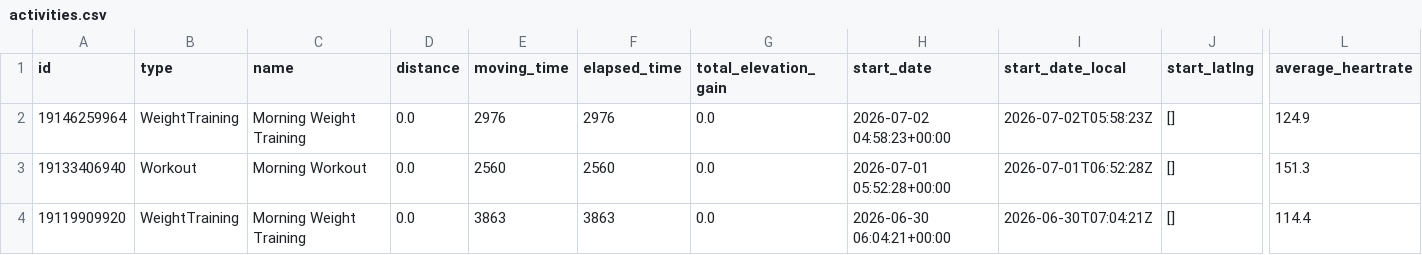
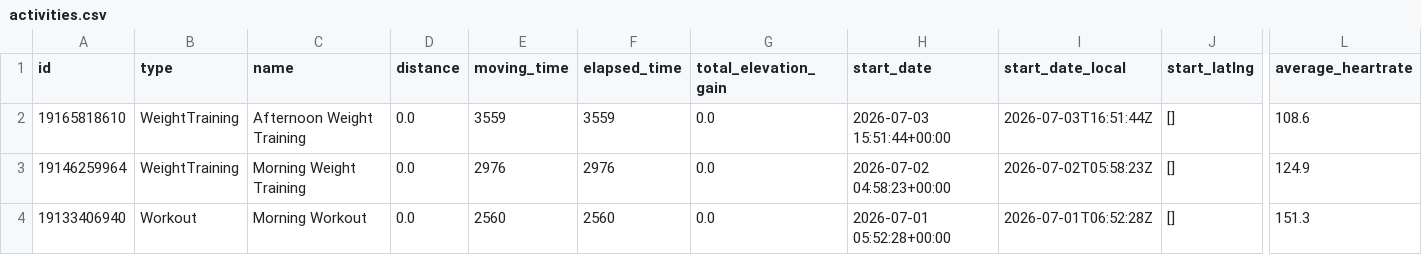
Before and after one commit to zacbaum/strava-stats, a CSV file: activities.csv, drawn as a sheet; only a part is shown, gaps mark what is left out; the shorter side is filled out with more unchanged rows; rows hold the shown columns only; the diff names each change by its address in the sheet, - before the commit and + after, or states it on an @@ line.

Commit message:
🔄 Auto-update activities.csv + rebuild docs

```diff
--- a/activities.csv
+++ b/activities.csv
+row 2: 19165818610 | WeightTraining | Afternoon Weight Training | 0.0 | 3559 | 3559 | 0.0 | 2026-07-03 15:51:44+00:00 | 2026-07-03T16:51:44Z | [] | 108.6
```
Also changed, not shown: 1 other file.
